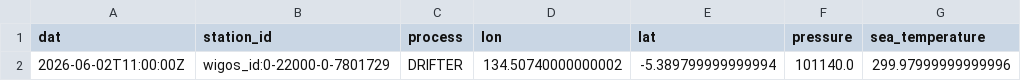
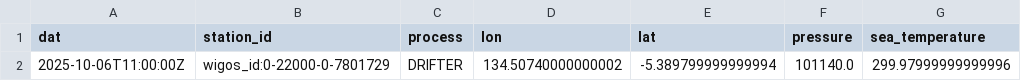
Before and after one commit to mgharamti/DART, a CSV file: observations/obs_converters/SVP/data/T_HCSV00_C_BMKG_20260602110000_SVP_300534064000420.csv, drawn as a sheet; only a part is shown; the diff names each change by its address in the sheet, - before the commit and + after, or states it on an @@ line.

```diff
--- a/observations/obs_converters/SVP/data/T_HCSV00_C_BMKG_20260602110000_SVP_300534064000420.csv
+++ b/observations/obs_converters/SVP/data/T_HCSV00_C_BMKG_20260602110000_SVP_300534064000420.csv
-A2 (dat): 2026-06-02T11:00:00Z
+A2 (dat): 2025-10-06T11:00:00Z
```
Also changed, not shown: observations/obs_converters/SVP/data/T_HCSV00_C_BMKG_20260602100000_SVP_300534064000420.csv, observations/obs_converters/SVP/data/T_HCSV00_C_BMKG_20260602100000_SVP_300534064000430.csv, 23 other files.
